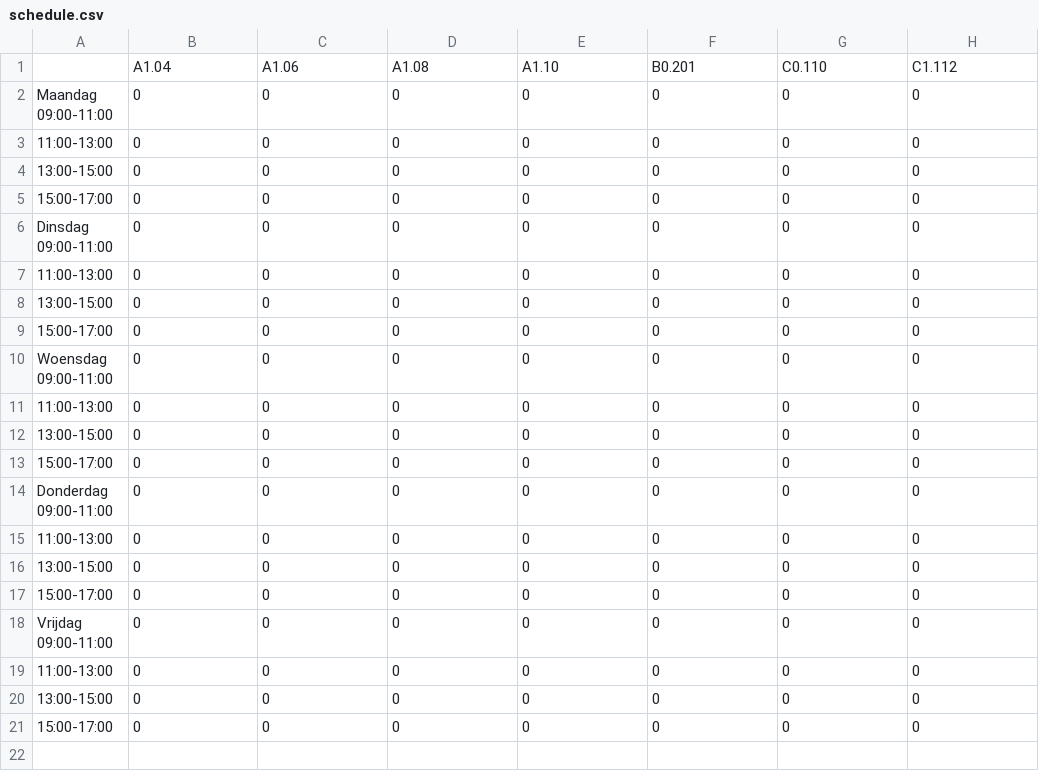
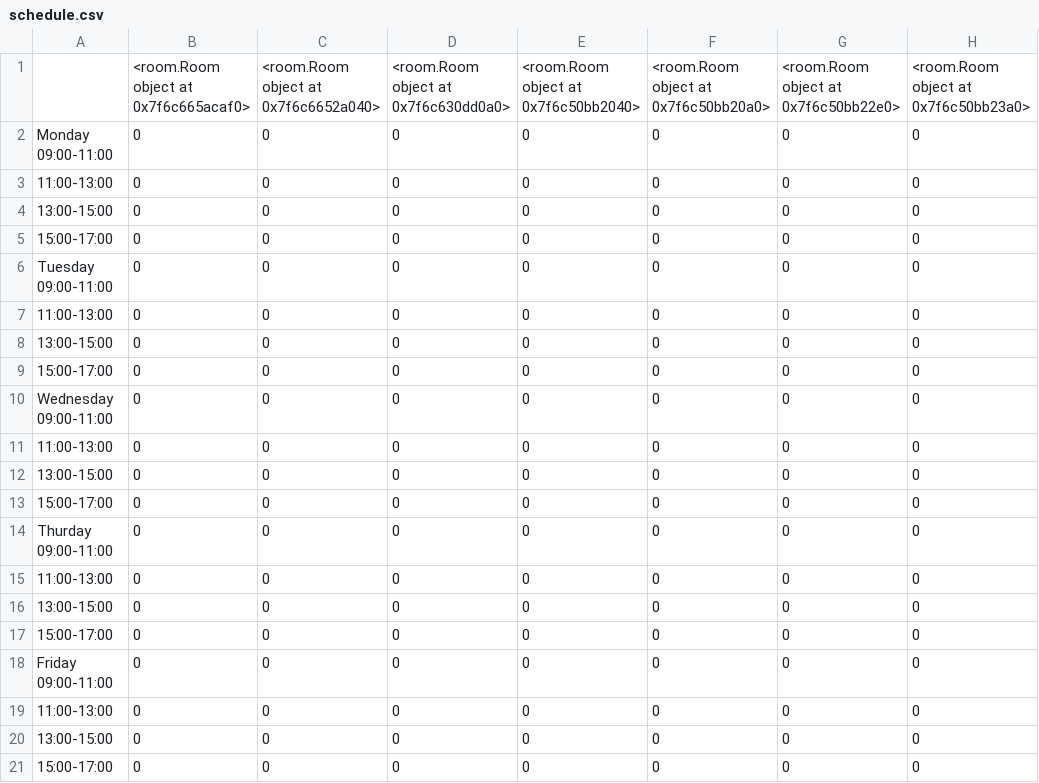
Before and after one commit to NinaAlblasMinorAI/RoosterRulers, a CSV file: data/schedule.csv, drawn as a sheet.

Commit message:
Made schedule.py into helper function that builds empty schedule

```diff
--- a/data/schedule.csv
+++ b/data/schedule.csv
@@ -1,3 +1,3 @@
-,A1.04,A1.06,A1.08,A1.10,B0.201,C0.110,C1.112
-Maandag 09:00-11:00,0,0,0,0,0,0,0
+,<room.Room object at 0x7f6c665acaf0>,<room.Room object at 0x7f6c6652a040>,<room.Room object at 0x7f6c630dd0a0>,<room.Room object at 0x7f6c50bb2040>,<room.Room object at 0x7f6c50bb20a0>,<room.Room object at 0x7f6c50bb22e0>,<room.Room object at 0x7f6c50bb23a0>
+Monday 09:00-11:00,0,0,0,0,0,0,0
 11:00-13:00,0,0,0,0,0,0,0
@@ -5,3 +5,3 @@ Maandag 09:00-11:00,0,0,0,0,0,0,0
 15:00-17:00,0,0,0,0,0,0,0
-Dinsdag 09:00-11:00,0,0,0,0,0,0,0
+Tuesday 09:00-11:00,0,0,0,0,0,0,0
 11:00-13:00,0,0,0,0,0,0,0
@@ -9,3 +9,3 @@ Dinsdag 09:00-11:00,0,0,0,0,0,0,0
 15:00-17:00,0,0,0,0,0,0,0
-Woensdag 09:00-11:00,0,0,0,0,0,0,0
+Wednesday 09:00-11:00,0,0,0,0,0,0,0
 11:00-13:00,0,0,0,0,0,0,0
@@ -13,3 +13,3 @@ Woensdag 09:00-11:00,0,0,0,0,0,0,0
 15:00-17:00,0,0,0,0,0,0,0
-Donderdag 09:00-11:00,0,0,0,0,0,0,0
+Thurday 09:00-11:00,0,0,0,0,0,0,0
 11:00-13:00,0,0,0,0,0,0,0
@@ -17,3 +17,3 @@ Donderdag 09:00-11:00,0,0,0,0,0,0,0
 15:00-17:00,0,0,0,0,0,0,0
-Vrijdag 09:00-11:00,0,0,0,0,0,0,0
+Friday 09:00-11:00,0,0,0,0,0,0,0
 11:00-13:00,0,0,0,0,0,0,0
```
Also changed, not shown: 1 other file.
